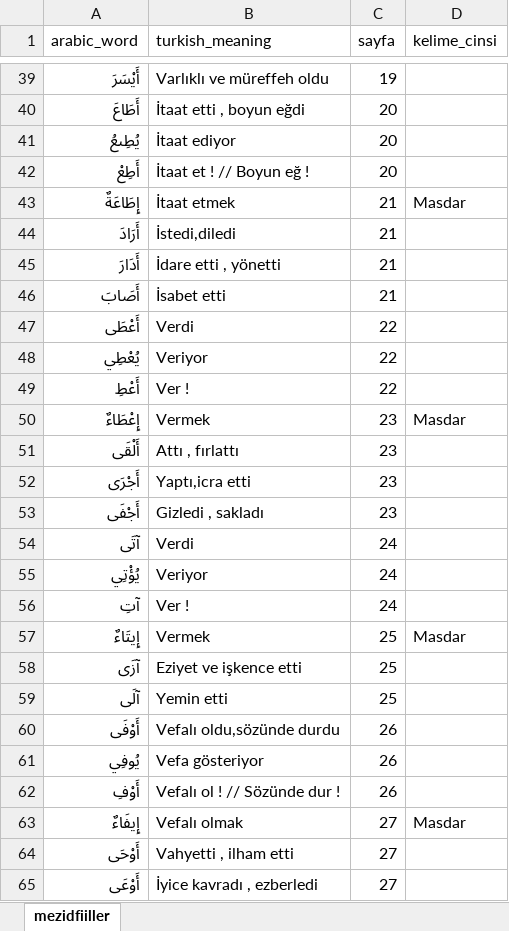
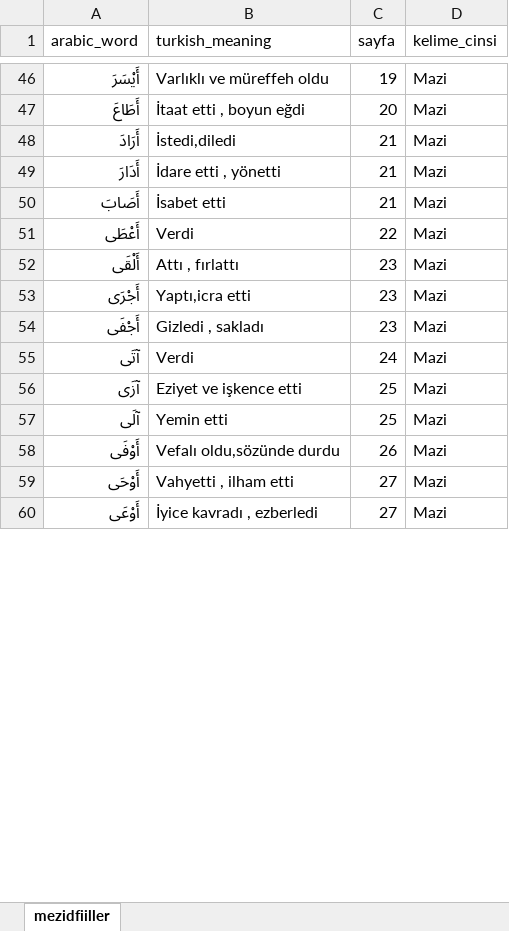
Before and after one commit to YZOKUMUS/ARABIC, an Excel workbook: public/mezidfiiller.xlsx, sheet mezidfiiller, drawn as a sheet; only a part is shown, gaps mark what is left out; values as stored, in another font and other column widths than the file's, no cell formats; removed rows and columns are numbered as before the commit, all else as after; the diff covers the shown part only; the diff names each change by its address in the sheet, - before the commit and + after, or states it on an @@ line.

```diff
--- a/public/mezidfiiller.xlsx (sheet mezidfiiller)
+++ b/public/mezidfiiller.xlsx (sheet mezidfiiller)
-D46:D47 (kelime_cinsi): (empty)
+D46:D47 (kelime_cinsi): Mazi
-row 41: يُطِىعُ | İtaat ediyor | 20
-row 42: أَطِعْ | İtaat et ! // Boyun eğ ! | 20
@@ row 43 moved to row 18: إِطَاعَةٌ @@
-D48:D51 (kelime_cinsi): (empty)
+D48:D51 (kelime_cinsi): Mazi
-row 48: يُعْطِي | Veriyor | 22
-row 49: أَعْطِ | Ver ! | 22
@@ row 50 moved to row 19: إِعْطَاءٌ @@
-D52:D55 (kelime_cinsi): (empty)
+D52:D55 (kelime_cinsi): Mazi
-row 55: يُؤْتِي | Veriyor | 24
-row 56: آتِ | Ver ! | 24
@@ row 57 moved to row 20: إِيتَاءٌ @@
-D56:D58 (kelime_cinsi): (empty)
+D56:D58 (kelime_cinsi): Mazi
-row 61: يُوفِي | Vefa gösteriyor | 26
-row 62: أَوْفِ | Vefalı ol ! // Sözünde dur ! | 26
@@ row 63 moved to row 21: إِيفَاءٌ @@
-D59:D60 (kelime_cinsi): (empty)
+D59:D60 (kelime_cinsi): Mazi
```
Also changed, not shown: 12 added rows, 4 removed rows, 16 moved rows and 12 edited cells elsewhere in this sheet, cell formats, public/gunluk.xlsx, public/sulasimucerred.xlsx.
